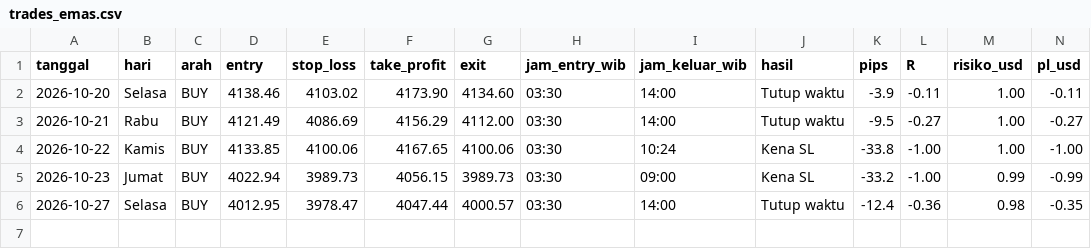
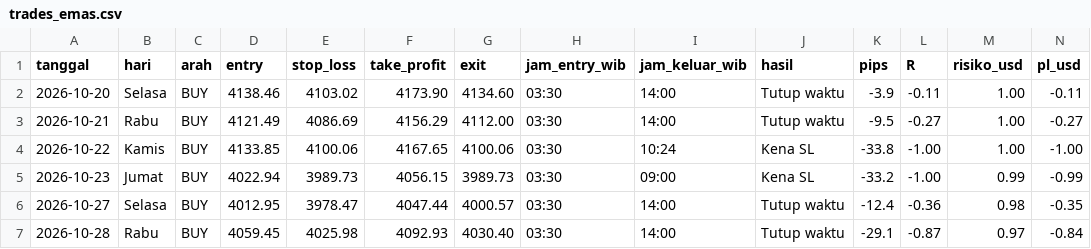
Before and after one commit to FokusHunter07/gotobi-bot, a CSV file: trades_emas.csv, drawn as a sheet; only a part is shown; rows hold the shown columns only; the diff names each change by its address in the sheet, - before the commit and + after, or states it on an @@ line.

Commit message:
Catat trade 2026-10-28

```diff
--- a/trades_emas.csv
+++ b/trades_emas.csv
+row 7: 2026-10-28 | Rabu | BUY | 4059.45 | 4025.98 | 4092.93 | 4030.40 | 03:30 | 14:00 | Tutup waktu | -29.1 | -0.87 | 0.97 | -0.84
```
Also changed, not shown: 1 other file.
